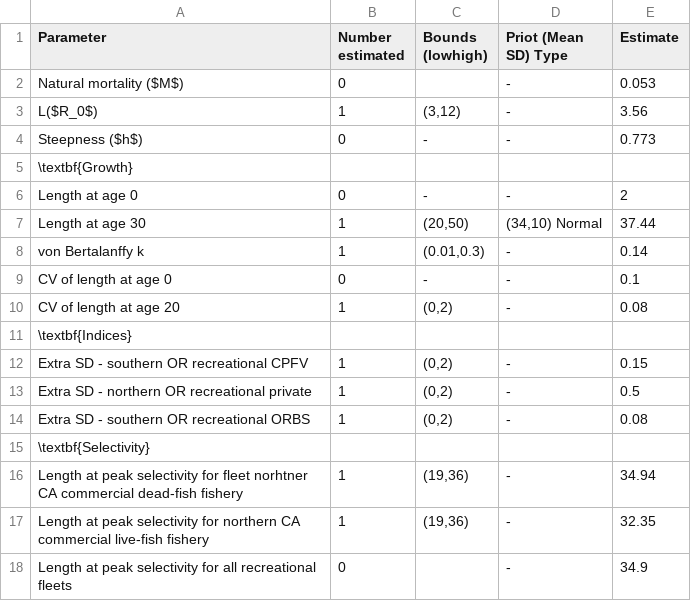
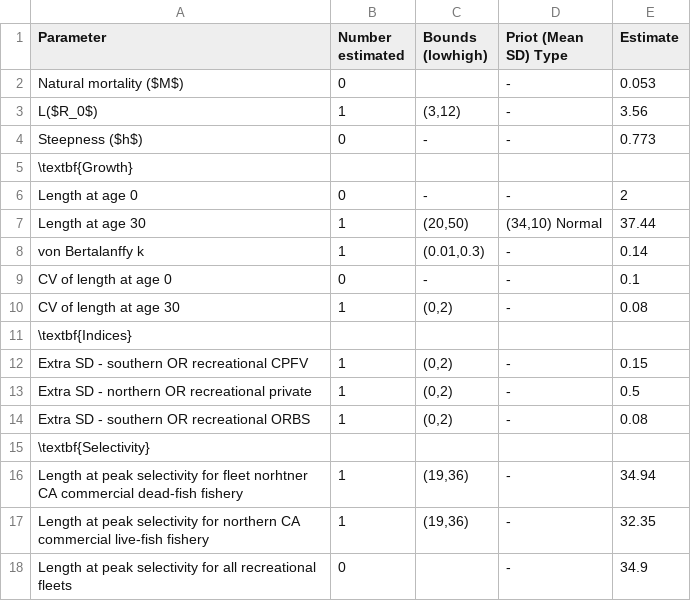
Before and after one commit to melissamonk-NOAA/China2015, a CSV file: txt_files/C_model_params.csv, drawn as a sheet.

```diff
--- a/txt_files/C_model_params.csv
+++ b/txt_files/C_model_params.csv
@@ -9,3 +9,3 @@ von Bertalanffy k,1,"(0.01,0.3)",-,0.14
 CV of length at age 0,0,-,-,0.1
-CV of length at age 20,1,"(0,2)",-,0.08
+CV of length at age 30,1,"(0,2)",-,0.08
 \textbf{Indices},,,,
```
Also changed, not shown: txt_files/N_model_params.csv, txt_files/S_model_params.csv, 54 other files.
